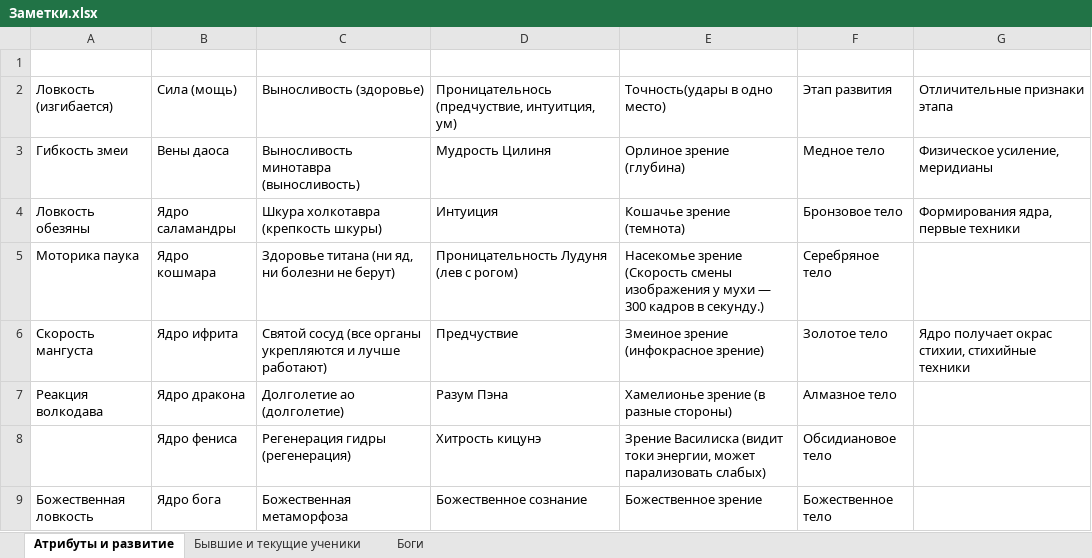
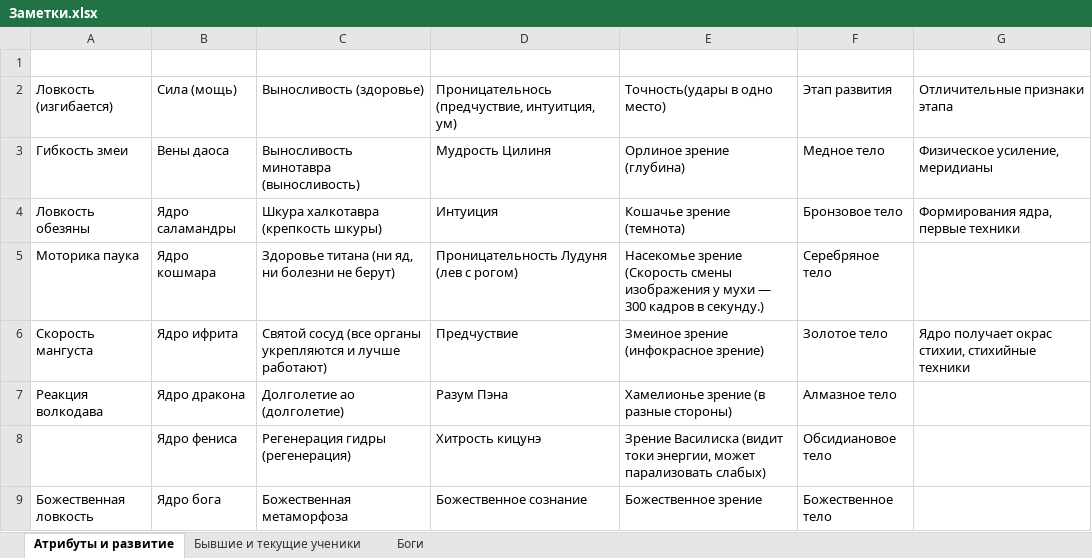
Before and after one commit to garretdrazor/garret, an Excel workbook: Наработки/книги/Учитель культивации 1/Заметки.xlsx, sheet Атрибуты и развитие, drawn as a sheet; values as stored, in another font and other column widths than the file's, no borders; the diff names each change by its address in the sheet, - before the commit and + after, or states it on an @@ line.

```diff
--- a/Наработки/книги/Учитель культивации 1/Заметки.xlsx (sheet Атрибуты и развитие)
+++ b/Наработки/книги/Учитель культивации 1/Заметки.xlsx (sheet Атрибуты и развитие)
-C4: Шкура холкотавра (крепкость шкуры)
+C4: Шкура халкотавра (крепкость шкуры)
```
Also changed, not shown: 1 other file.
